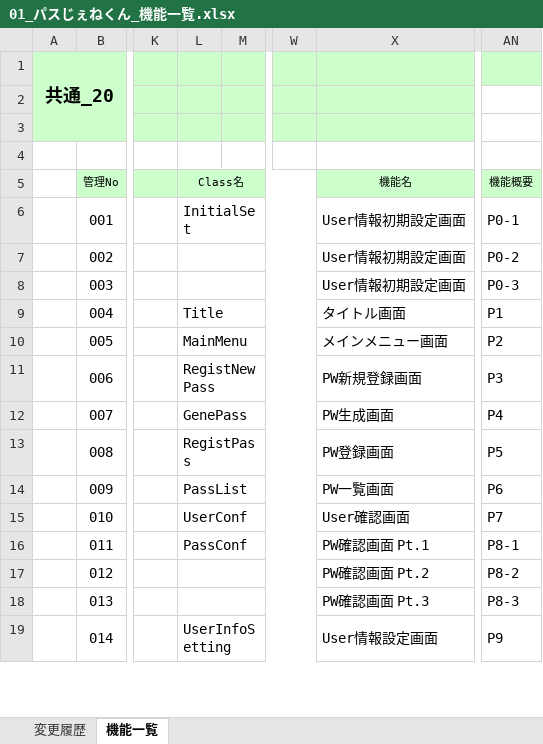
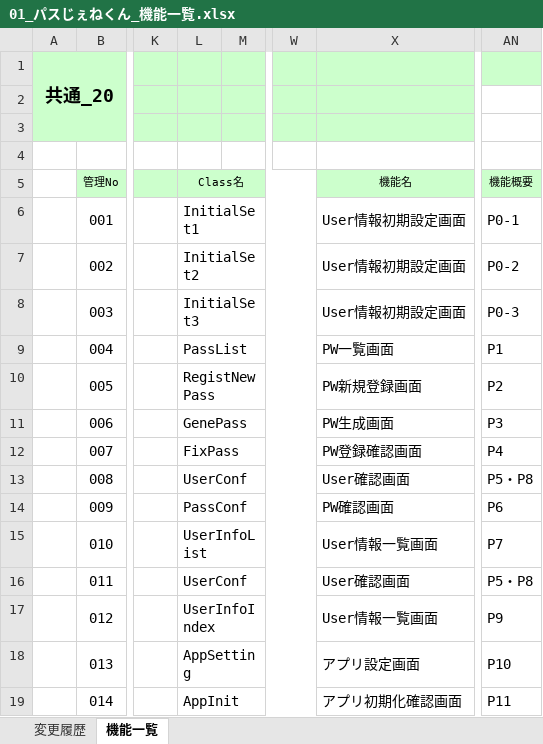
Before and after one commit to OrenBigMuff/Specification, an Excel workbook: パスじぇねくん/01_パスじぇねくん_機能一覧.xlsx, sheet 機能一覧, drawn as a sheet; only a part is shown, gaps mark what is left out; values as stored, in another font and other column widths than the file's, no borders; the diff covers the shown part only; the diff names each change by its address in the sheet, - before the commit and + after, or states it on an @@ line.

```diff
--- a/パスじぇねくん/01_パスじぇねくん_機能一覧.xlsx (sheet 機能一覧)
+++ b/パスじぇねくん/01_パスじぇねくん_機能一覧.xlsx (sheet 機能一覧)
-L6: InitialSet
+L6: InitialSet1
-L7: (empty)
+L7: InitialSet2
-L8: (empty)
+L8: InitialSet3
-L9: Title
+L9: PassList
-X9: タイトル画面
+X9: PW一覧画面
-L10: MainMenu
+L10: RegistNewPass
-X10: メインメニュー画面
+X10: PW新規登録画面
-L11: RegistNewPass
+L11: GenePass
-X11: PW新規登録画面
+X11: PW生成画面
-L12: GenePass
+L12: FixPass
-X12: PW生成画面
+X12: PW登録確認画面
-L13: RegistPass
+L13: UserConf
-X13: PW登録画面
+X13: User確認画面
-AN13: P5
+AN13: P5・P8
-L14: PassList
+L14: PassConf
-X14: PW一覧画面
+X14: PW確認画面
-L15: UserConf
+L15: UserInfoList
-X15: User確認画面
+X15: User情報一覧画面
-L16: PassConf
+L16: UserConf
-X16: PW確認画面 Pt.1
+X16: User確認画面
-AN16: P8-1
+AN16: P5・P8
-L17: (empty)
+L17: UserInfoIndex
-X17: PW確認画面 Pt.2
+X17: User情報一覧画面
-AN17: P8-2
+AN17: P9
-L18: (empty)
+L18: AppSetting
-X18: PW確認画面 Pt.3
+X18: アプリ設定画面
-AN18: P8-3
+AN18: P10
-L19: UserInfoSetting
+L19: AppInit
-X19: User情報設定画面
+X19: アプリ初期化確認画面
-AN19: P9
+AN19: P11
```
Also changed, not shown: 29 edited cells elsewhere in this sheet, 07進捗管理表_mobile10.xlsx, パスじぇねくん/02_パスじぇねくん_システム概要.xlsx.
